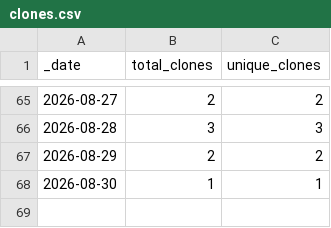
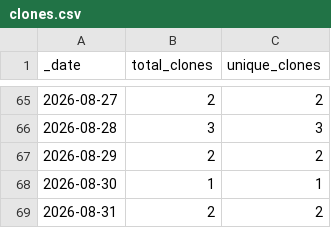
Before and after one commit to Taydra-Low/MDTF-diagnostics, a CSV file: traffic/clones.csv, drawn as a sheet; only a part is shown, gaps mark what is left out.

```diff
--- a/traffic/clones.csv
+++ b/traffic/clones.csv
@@ -68 +68,2 @@ _date,total_clones,unique_clones
 2026-08-30,1,1
+2026-08-31,2,2
```
Also changed, not shown: traffic/views.csv, 1 other file.
